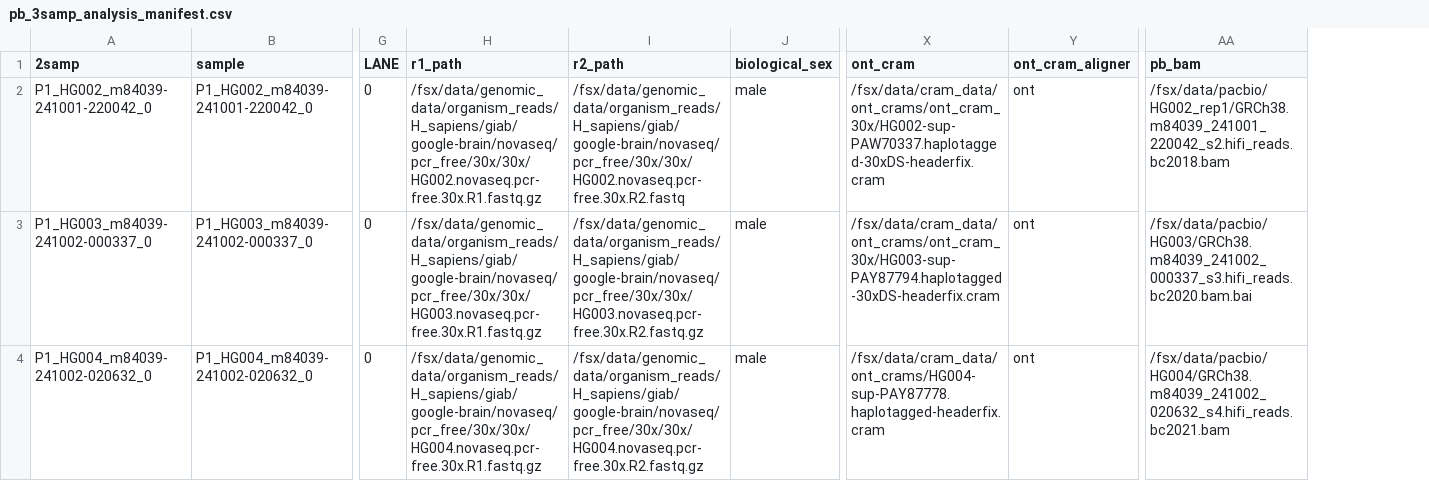
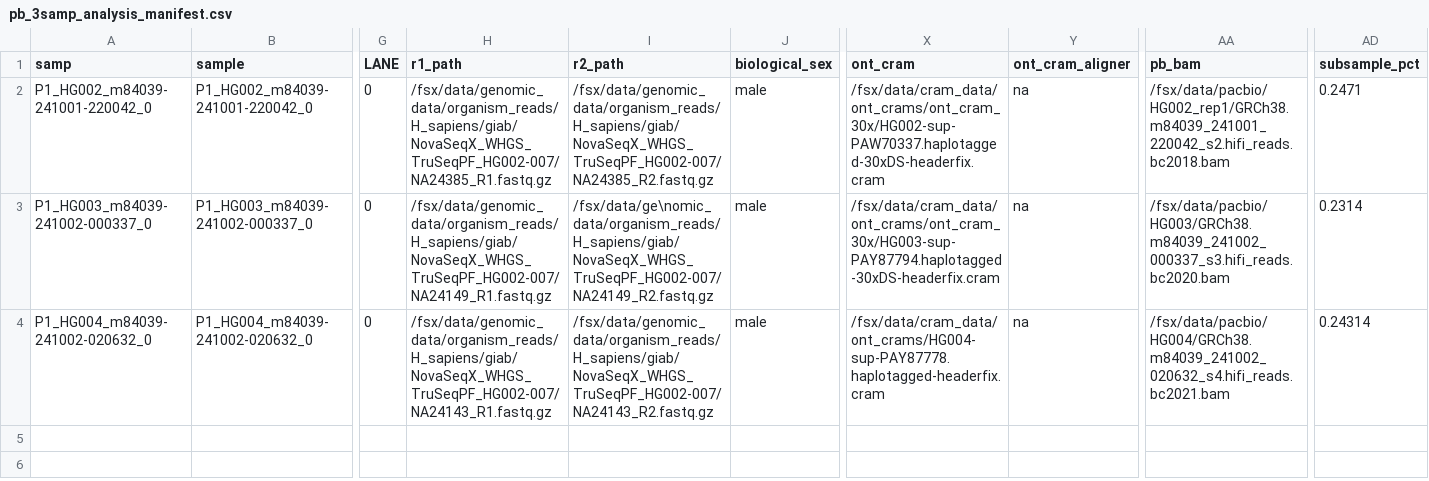
Before and after one commit to Daylily-Informatics/daylily, a CSV file: .test_data/data/new_manifestes/pb_3samp_analysis_manifest.csv, drawn as a sheet; only a part is shown, gaps mark what is left out; the diff names each change by its address in the sheet, - before the commit and + after, or states it on an @@ line.

```diff
--- a/.test_data/data/new_manifestes/pb_3samp_analysis_manifest.csv
+++ b/.test_data/data/new_manifestes/pb_3samp_analysis_manifest.csv
+column AD (subsample_pct), rows 2-4: 0.2471 | 0.2314 | 0.24314
-A1: 2samp
+A1: samp
-H2 (r1_path): /fsx/data/genomic_data/organism_reads/H_sapiens/giab/google-brain/novaseq/pcr_free/30x/30x/HG002.novaseq.pcr-free.30x.R1.fastq.gz
+H2 (r1_path): /fsx/data/genomic_data/organism_reads/H_sapiens/giab/NovaSeqX_WHGS_TruSeqPF_HG002-007/NA24385_R1.fastq.gz
-I2 (r2_path): /fsx/data/genomic_data/organism_reads/H_sapiens/giab/google-brain/novaseq/pcr_free/30x/30x/HG002.novaseq.pcr-free.30x.R2.fastq
+I2 (r2_path): /fsx/data/genomic_data/organism_reads/H_sapiens/giab/NovaSeqX_WHGS_TruSeqPF_HG002-007/NA24385_R2.fastq.gz
-Y2:Y4 (ont_cram_aligner): ont
+Y2:Y4 (ont_cram_aligner): na
-H3 (r1_path): /fsx/data/genomic_data/organism_reads/H_sapiens/giab/google-brain/novaseq/pcr_free/30x/30x/HG003.novaseq.pcr-free.30x.R1.fastq.gz
+H3 (r1_path): /fsx/data/genomic_data/organism_reads/H_sapiens/giab/NovaSeqX_WHGS_TruSeqPF_HG002-007/NA24149_R1.fastq.gz
-I3 (r2_path): /fsx/data/genomic_data/organism_reads/H_sapiens/giab/google-brain/novaseq/pcr_free/30x/30x/HG003.novaseq.pcr-free.30x.R2.fastq.gz
+I3 (r2_path): /fsx/data/ge\nomic_data/organism_reads/H_sapiens/giab/NovaSeqX_WHGS_TruSeqPF_HG002-007/NA24149_R2.fastq.gz
-AA3 (pb_bam): /fsx/data/pacbio/HG003/GRCh38.m84039_241002_000337_s3.hifi_reads.bc2020.bam.bai
+AA3 (pb_bam): /fsx/data/pacbio/HG003/GRCh38.m84039_241002_000337_s3.hifi_reads.bc2020.bam
-H4 (r1_path): /fsx/data/genomic_data/organism_reads/H_sapiens/giab/google-brain/novaseq/pcr_free/30x/30x/HG004.novaseq.pcr-free.30x.R1.fastq.gz
+H4 (r1_path): /fsx/data/genomic_data/organism_reads/H_sapiens/giab/NovaSeqX_WHGS_TruSeqPF_HG002-007/NA24143_R1.fastq.gz
-I4 (r2_path): /fsx/data/genomic_data/organism_reads/H_sapiens/giab/google-brain/novaseq/pcr_free/30x/30x/HG004.novaseq.pcr-free.30x.R2.fastq.gz
+I4 (r2_path): /fsx/data/genomic_data/organism_reads/H_sapiens/giab/NovaSeqX_WHGS_TruSeqPF_HG002-007/NA24143_R2.fastq.gz
```
